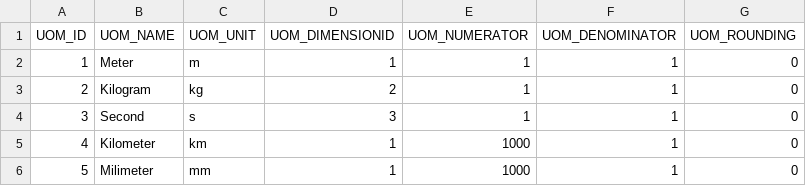
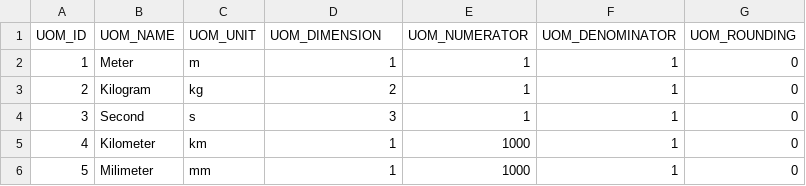
Before and after one commit to codbex/codbex-uoms, a CSV file: codbex-uoms/uoms.csv, drawn as a sheet; only a part is shown.

```diff
--- a/codbex-uoms/uoms.csv
+++ b/codbex-uoms/uoms.csv
@@ -1,2 +1,2 @@
-UOM_ID,UOM_NAME,UOM_UNIT,UOM_DIMENSIONID,UOM_NUMERATOR,UOM_DENOMINATOR,UOM_ROUNDING
+UOM_ID,UOM_NAME,UOM_UNIT,UOM_DIMENSION,UOM_NUMERATOR,UOM_DENOMINATOR,UOM_ROUNDING
 1,Meter,m,1,1,1,0
```
Also changed, not shown: 59 other files.
